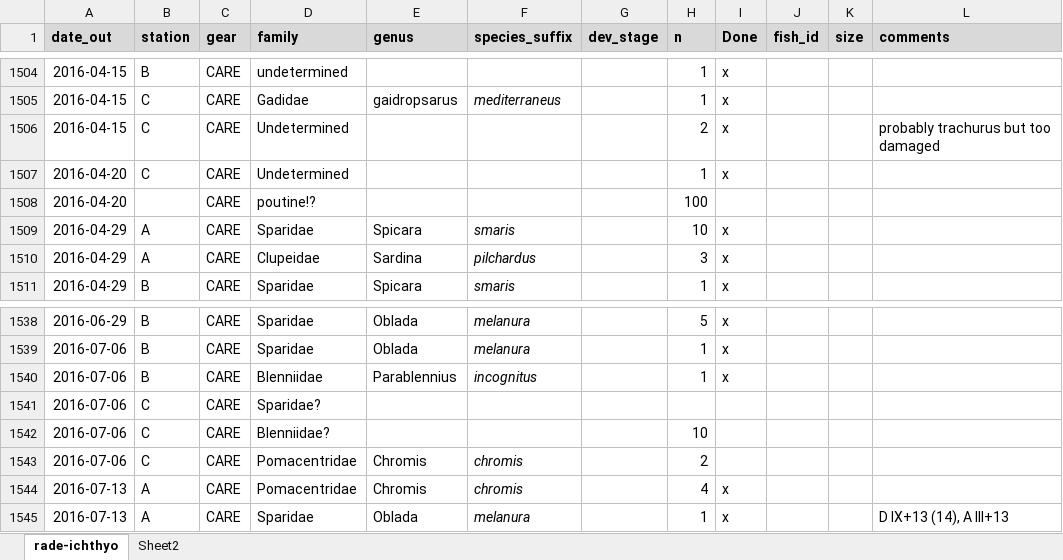
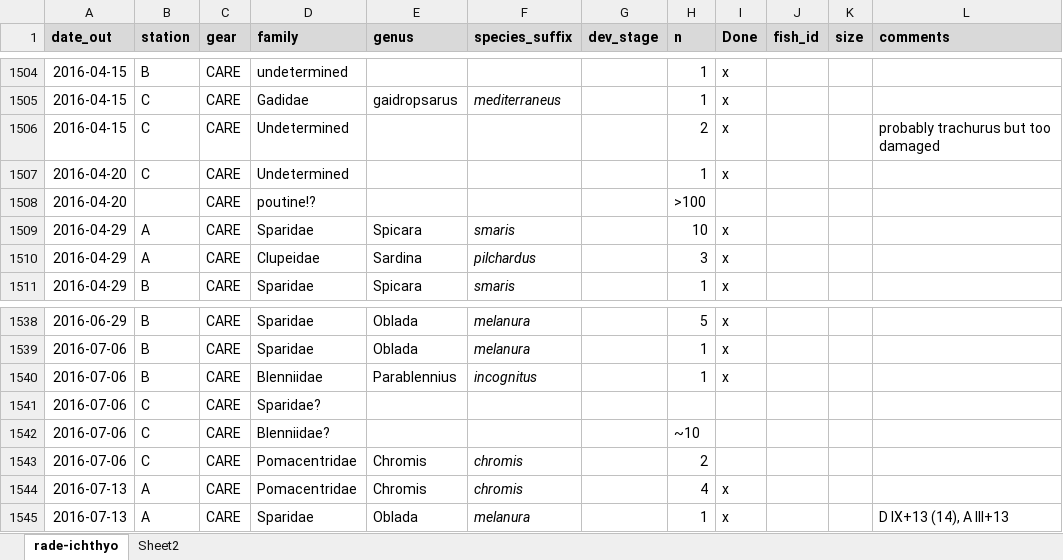
Before and after one commit to jiho/medplanet, an Excel workbook: data/villefranche/catches.xlsx, sheet rade-ichthyo, drawn as a sheet; only a part is shown, gaps mark what is left out; values as stored, in another font and other column widths than the file's, no borders; the diff names each change by its address in the sheet, - before the commit and + after, or states it on an @@ line.

```diff
--- a/data/villefranche/catches.xlsx (sheet rade-ichthyo)
+++ b/data/villefranche/catches.xlsx (sheet rade-ichthyo)
-H1508 (n): 100
+H1508 (n): >100
-H1542 (n): 10
+H1542 (n): ~10
```
Also changed, not shown: data/sublimo/bdd nettoye 012015.xlsx, 3 other files.
